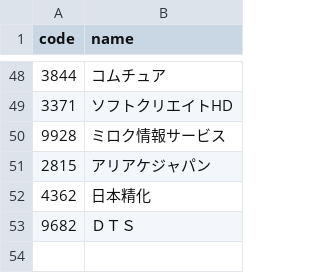
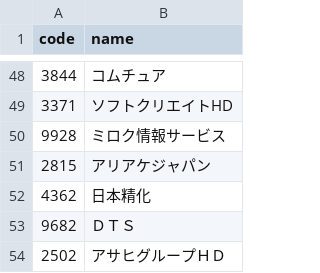
Before and after one commit to hasi6510/Japan-High-Dividend-Tracker, a CSV file: data/stocks_list.csv, drawn as a sheet; only a part is shown, gaps mark what is left out; the diff names each change by its address in the sheet, - before the commit and + after, or states it on an @@ line.

```diff
--- a/data/stocks_list.csv
+++ b/data/stocks_list.csv
+row 54: 2502 | アサヒグループＨＤ
```
Also changed, not shown: 1 other file.
